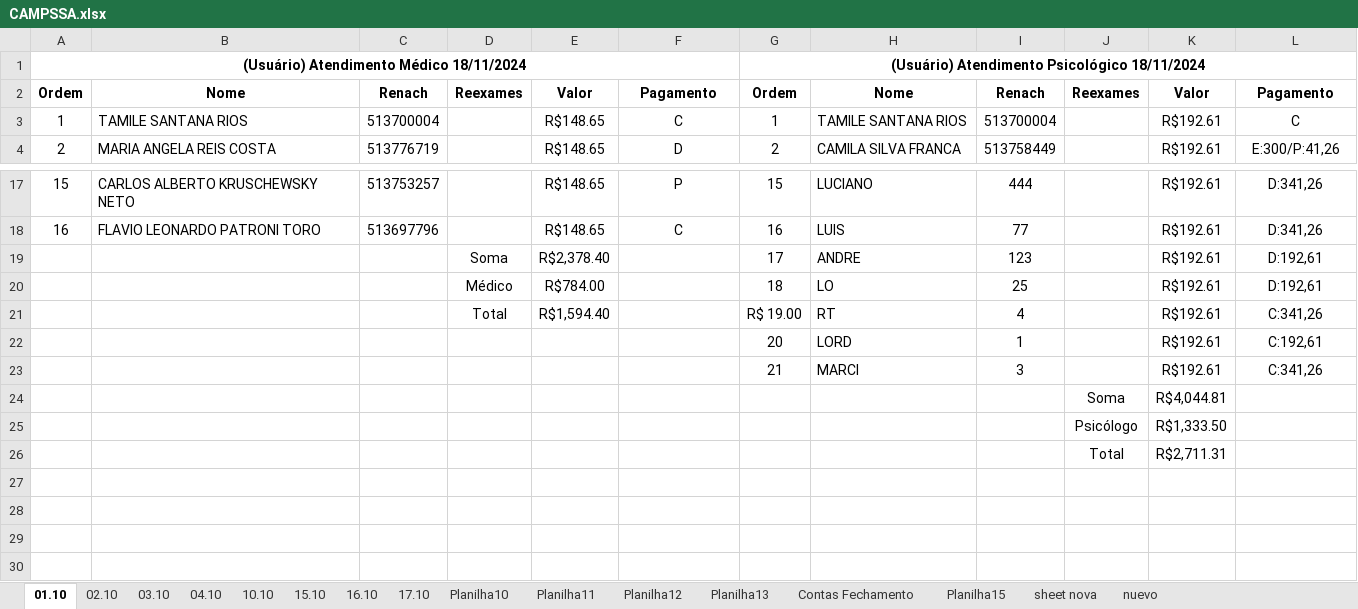
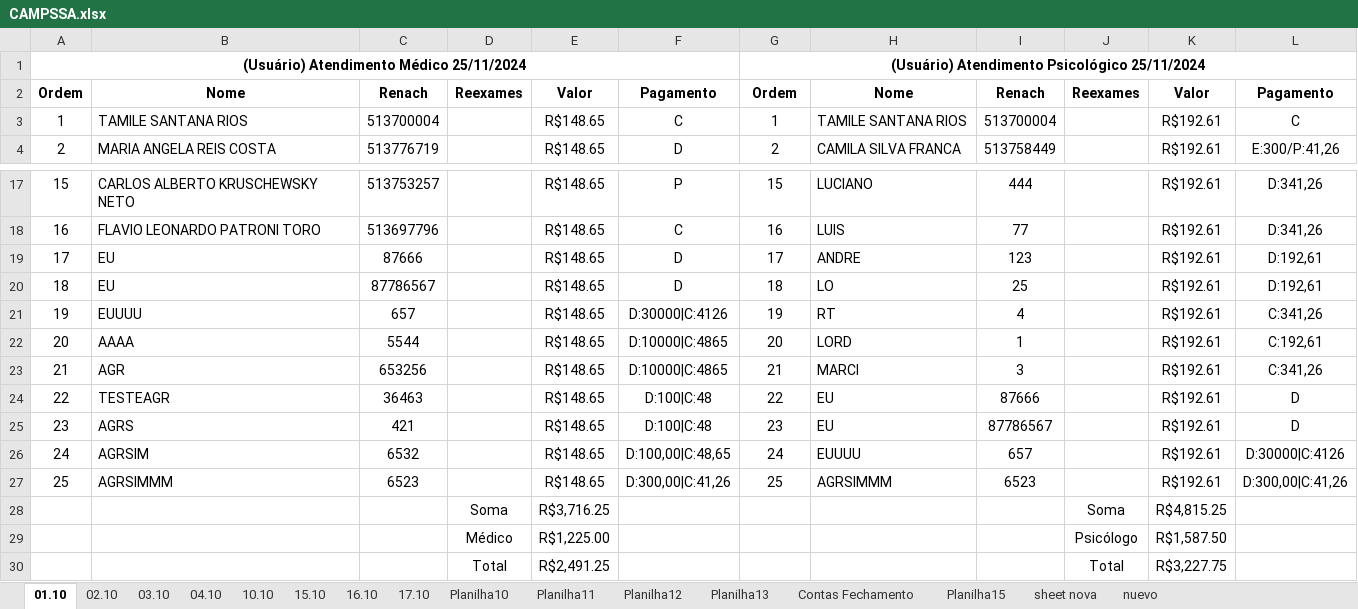
Before and after one commit to Lucaascf/Projeto-Detran, an Excel workbook: CAMPSSA.xlsx, sheet 01.10, drawn as a sheet; only a part is shown, gaps mark what is left out; values as stored, in another font and other column widths than the file's, no borders; removed rows and columns are numbered as before the commit, all else as after; the diff names each change by its address in the sheet, - before the commit and + after, or states it on an @@ line.

```diff
--- a/CAMPSSA.xlsx (sheet 01.10)
+++ b/CAMPSSA.xlsx (sheet 01.10)
@@ column A renumbered between rows 1 and 23 @@
-G1: (Usuário) Atendimento Psicológico 18/11/2024
+G1: (Usuário) Atendimento Psicológico 25/11/2024
-B19:B20: (empty)
+B19:B20: EU
-C19: (empty)
+C19: 87666
-D19: Soma
+D19: (empty)
-E19: R$2,378.40
+E19: R$148.65
-F19:F20: (empty)
+F19:F20: D
-C20: (empty)
+C20: 87786567
-D20: Médico
+D20: (empty)
-E20: R$784.00
+E20: R$148.65
-row 21:  |  |  | Total | R$1,594.40 |  | R$ 19.00 | RT | 4 |  | R$192.61 | C:341,26
+row 21: 19 | EUUUU | 657 |  | R$148.65 | D:30000|C:4126 | 19 | RT | 4 |  | R$192.61 | C:341,26
-B22: (empty)
+B22: AAAA
-C22: (empty)
+C22: 5544
-E22:E23: (empty)
+E22:E23: R$148.65
-F22:F23: (empty)
+F22:F23: D:10000|C:4865
-B23: (empty)
+B23: AGR
-C23: (empty)
+C23: 653256
-row 24:  |  |  |  |  |  |  |  |  | Soma | R$4,044.81
-row 25:  |  |  |  |  |  |  |  |  | Psicólogo | R$1,333.50
-row 26:  |  |  |  |  |  |  |  |  | Total | R$2,711.31
+row 24: 22 | TESTEAGR | 36463 |  | R$148.65 | D:100|C:48 | 22 | EU | 87666 |  | R$192.61 | D
+row 25: 23 | AGRS | 421 |  | R$148.65 | D:100|C:48 | 23 | EU | 87786567 |  | R$192.61 | D
+row 26: 24 | AGRSIM | 6532 |  | R$148.65 | D:100,00|C:48,65 | 24 | EUUUU | 657 |  | R$192.61 | D:30000|C:4126
+row 27: 25 | AGRSIMMM | 6523 |  | R$148.65 | D:300,00|C:41,26 | 25 | AGRSIMMM | 6523 |  | R$192.61 | D:300,00|C:41,26
+row 28:  |  |  | Soma | R$3,716.25 |  |  |  |  | Soma | R$4,815.25
+row 29:  |  |  | Médico | R$1,225.00 |  |  |  |  | Psicólogo | R$1,587.50
+row 30:  |  |  | Total | R$2,491.25 |  |  |  |  | Total | R$3,227.75
```
Also changed, not shown: sheet 10.10, 4 other files.
